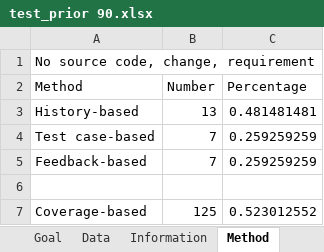
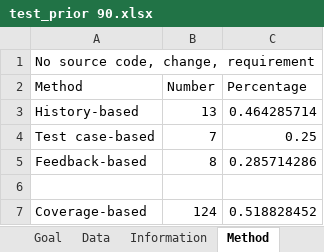
Before and after one commit to fastread/SLR_on_TCP, an Excel workbook: full-text/test_prior 90.xlsx, sheet Method, drawn as a sheet; values as stored, in another font and other column widths than the file's, no borders; charts and pictures not drawn; the diff names each change by its address in the sheet, - before the commit and + after, or states it on an @@ line.

```diff
--- a/full-text/test_prior 90.xlsx (sheet Method)
+++ b/full-text/test_prior 90.xlsx (sheet Method)
-C3 (Percentage): 0.481481481
+C3 (Percentage): 0.464285714
-C4 (Percentage): 0.259259259
+C4 (Percentage): 0.25
-B5 (Number): 7
+B5 (Number): 8
-C5 (Percentage): 0.259259259
+C5 (Percentage): 0.285714286
-B7 (Number): 125
+B7 (Number): 124
-C7 (Percentage): 0.523012552
+C7 (Percentage): 0.518828452
```
Also changed, not shown: sheet feedback-based, sheet Information, charts or pictures, 1 other file.
